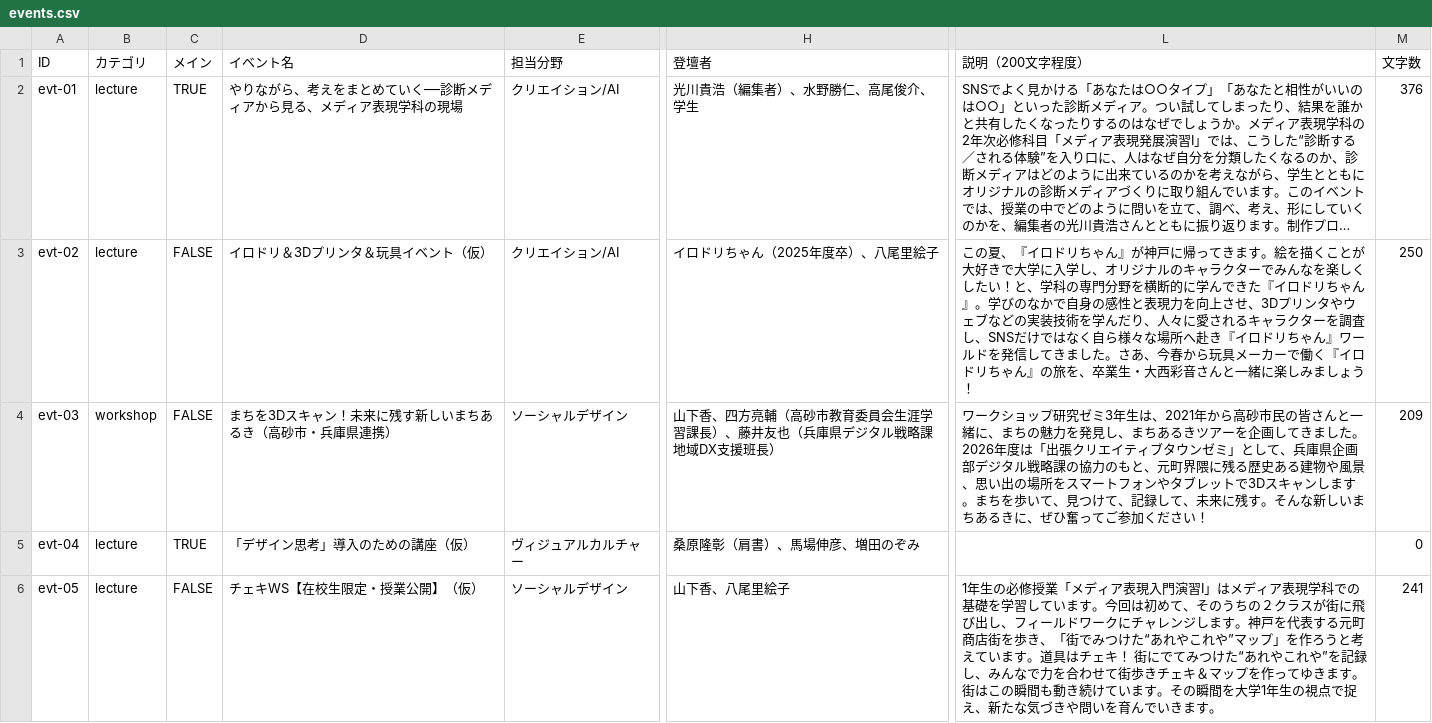
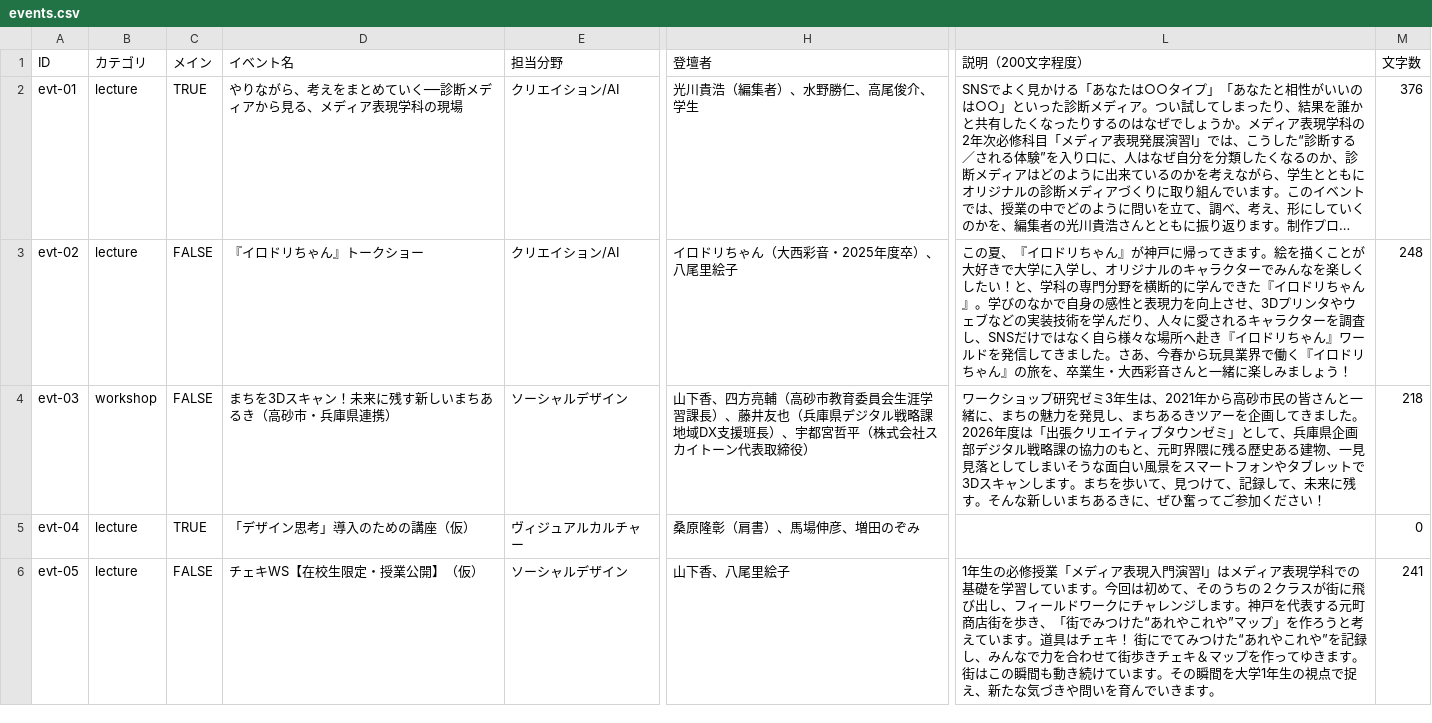
Before and after one commit to kwu-cms/machinaka-campus-2026, a CSV file: data/events.csv, drawn as a sheet; only a part is shown, gaps mark what is left out; long unchanged cells end in …; the diff names each change by its address in the sheet, - before the commit and + after, or states it on an @@ line.

```diff
--- a/data/events.csv
+++ b/data/events.csv
-D3 (イベント名): イロドリ＆3Dプリンタ＆玩具イベント（仮）
+D3 (イベント名): 『イロドリちゃん』トークショー
-H3 (登壇者): イロドリちゃん（2025年度卒）、八尾里絵子
+H3 (登壇者): イロドリちゃん（大西彩音・2025年度卒）、八尾里絵子
-L3 (説明（200文字程度）): …から玩具メーカーで働く『…
+L3 (説明（200文字程度）): …から玩具業界で働く『…
-M3 (文字数): 250
+M3 (文字数): 248
-H4 (登壇者): …援班長）
+H4 (登壇者): …援班長）、宇都宮哲平（株式会社スカイトーン代表取締役）
-L4 (説明（200文字程度）): …ある建物や風景、思い出の場所をスマー…
+L4 (説明（200文字程度）): …ある建物、一見見落としてしまいそうな面白い風景をスマー…
-M4 (文字数): 209
+M4 (文字数): 218
```
Also changed, not shown: data/speakers.csv, 2 other files.
